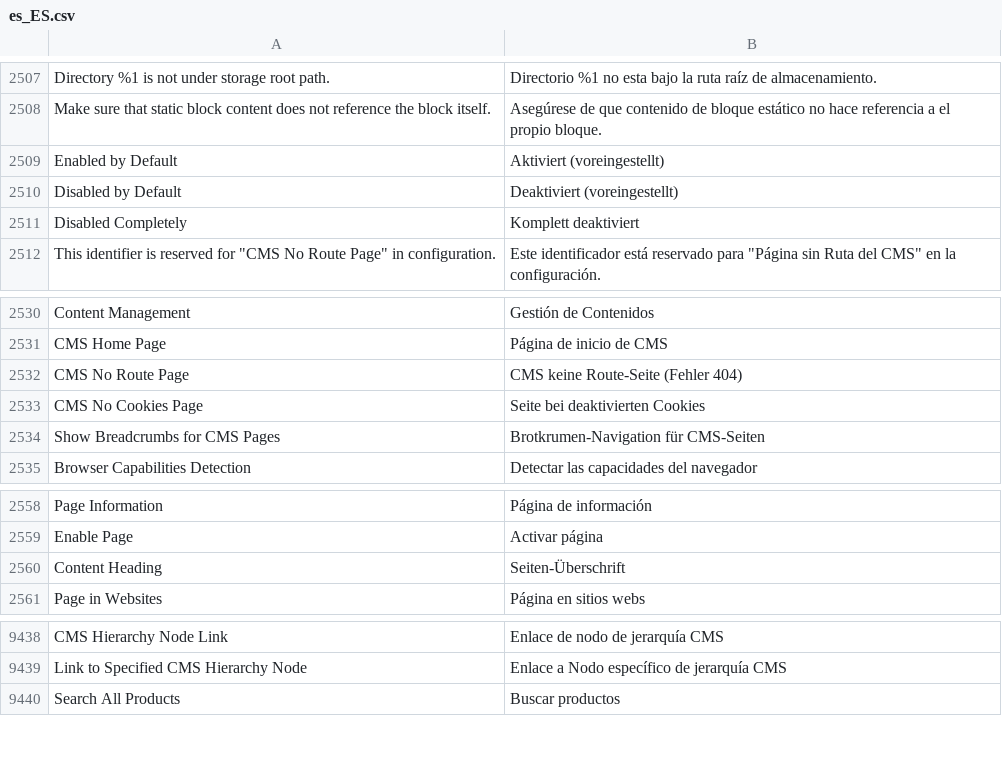
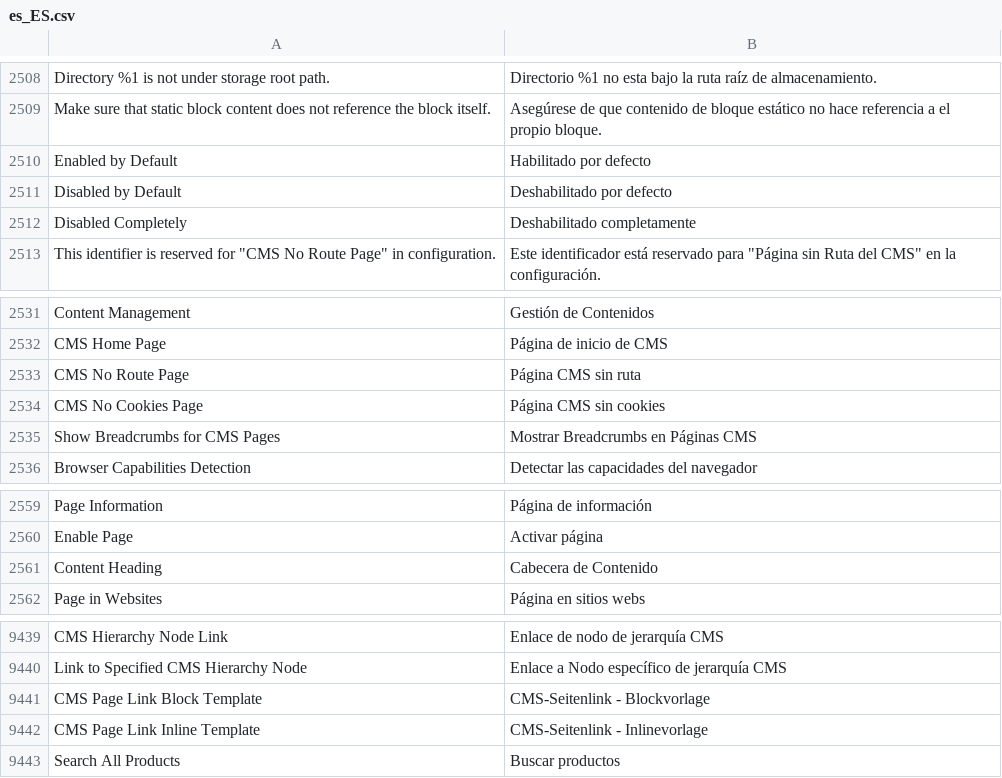
Before and after one commit to magento-l10n/language-es_ES, a CSV file: es_ES.csv, drawn as a sheet; only a part is shown, gaps mark what is left out; addresses are those after the commit; the diff covers the shown part only; the diff names each change by its address in the sheet, - before the commit and + after, or states it on an @@ line.

```diff
--- a/es_ES.csv
+++ b/es_ES.csv
-B2510: Aktiviert (voreingestellt)
+B2510: Habilitado por defecto
-B2511: Deaktiviert (voreingestellt)
+B2511: Deshabilitado por defecto
-B2512: Komplett deaktiviert
+B2512: Deshabilitado completamente
-B2533: CMS keine Route-Seite (Fehler 404)
+B2533: Página CMS sin ruta
-B2534: Seite bei deaktivierten Cookies
+B2534: Página CMS sin cookies
-B2535: Brotkrumen-Navigation für CMS-Seiten
+B2535: Mostrar Breadcrumbs en Páginas CMS
-B2561: Seiten-Überschrift
+B2561: Cabecera de Contenido
+row 9441: CMS Page Link Block Template | CMS-Seitenlink - Blockvorlage
+row 9442: CMS Page Link Inline Template | CMS-Seitenlink - Inlinevorlage
```
Also changed, not shown: 1 added row and 14 edited cells elsewhere in this file, 1 other file.
